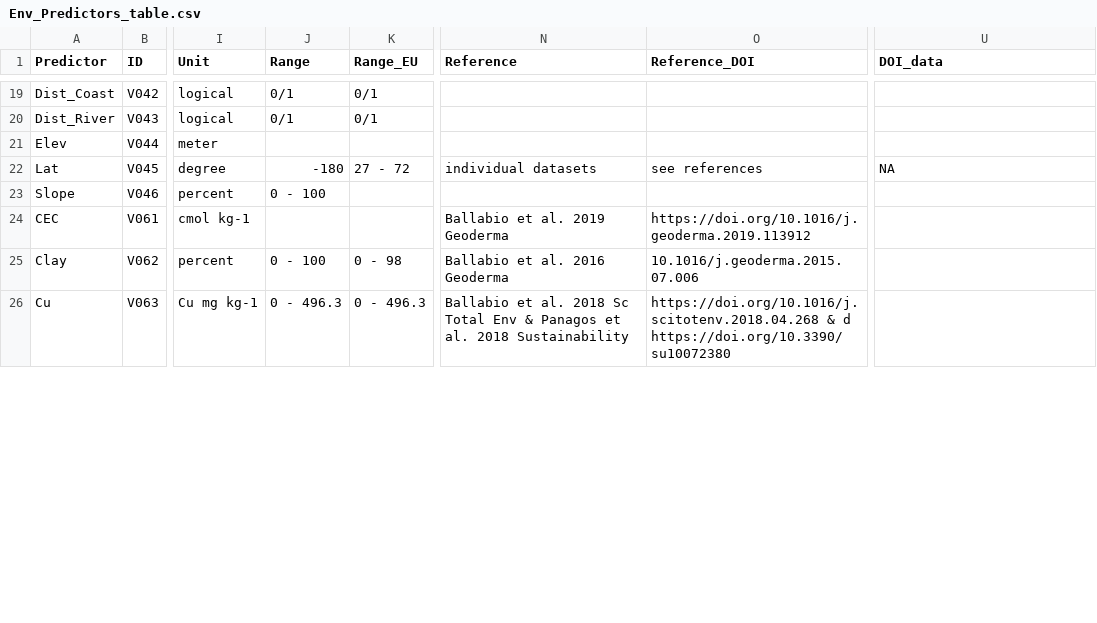
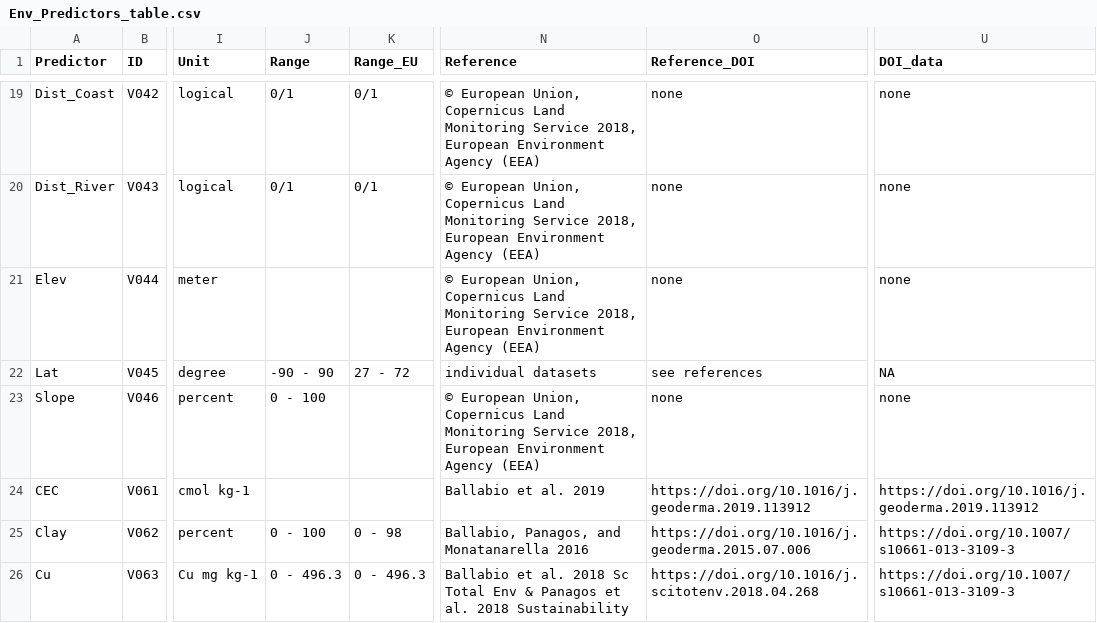
Before and after one commit to JeMaNd-r/SoilBiodiversity, a CSV file: doc/Env_Predictors_table.csv, drawn as a sheet; only a part is shown, gaps mark what is left out; the diff covers the shown part only; the diff names each change by its address in the sheet, - before the commit and + after, or states it on an @@ line.

```diff
--- a/doc/Env_Predictors_table.csv
+++ b/doc/Env_Predictors_table.csv
-N19:N21 (Reference): (empty)
+N19:N21 (Reference): © European Union, Copernicus Land Monitoring Service 2018, European Environment Agency (EEA)
-O19:O21 (Reference_DOI): (empty)
+O19:O21 (Reference_DOI): none
-U19:U21 (DOI_data): (empty)
+U19:U21 (DOI_data): none
-J22 (Range): -180
+J22 (Range): -90 - 90
-N23 (Reference): (empty)
+N23 (Reference): © European Union, Copernicus Land Monitoring Service 2018, European Environment Agency (EEA)
-O23 (Reference_DOI): (empty)
+O23 (Reference_DOI): none
-U23 (DOI_data): (empty)
+U23 (DOI_data): none
-N24 (Reference): Ballabio et al. 2019 Geoderma
+N24 (Reference): Ballabio et al. 2019
-U24 (DOI_data): (empty)
+U24 (DOI_data): https://doi.org/10.1016/j.geoderma.2019.113912
-N25 (Reference): Ballabio et al. 2016 Geoderma
+N25 (Reference): Ballabio, Panagos, and Monatanarella 2016
-O25 (Reference_DOI): 10.1016/j.geoderma.2015.07.006
+O25 (Reference_DOI): https://doi.org/10.1016/j.geoderma.2015.07.006
-U25:U26 (DOI_data): (empty)
+U25:U26 (DOI_data): https://doi.org/10.1007/s10661-013-3109-3
-O26 (Reference_DOI): https://doi.org/10.1016/j.scitotenv.2018.04.268 & d https://doi.org/10.3390/su10072380
+O26 (Reference_DOI): https://doi.org/10.1016/j.scitotenv.2018.04.268
```
Also changed, not shown: 91 edited cells elsewhere in this file.
